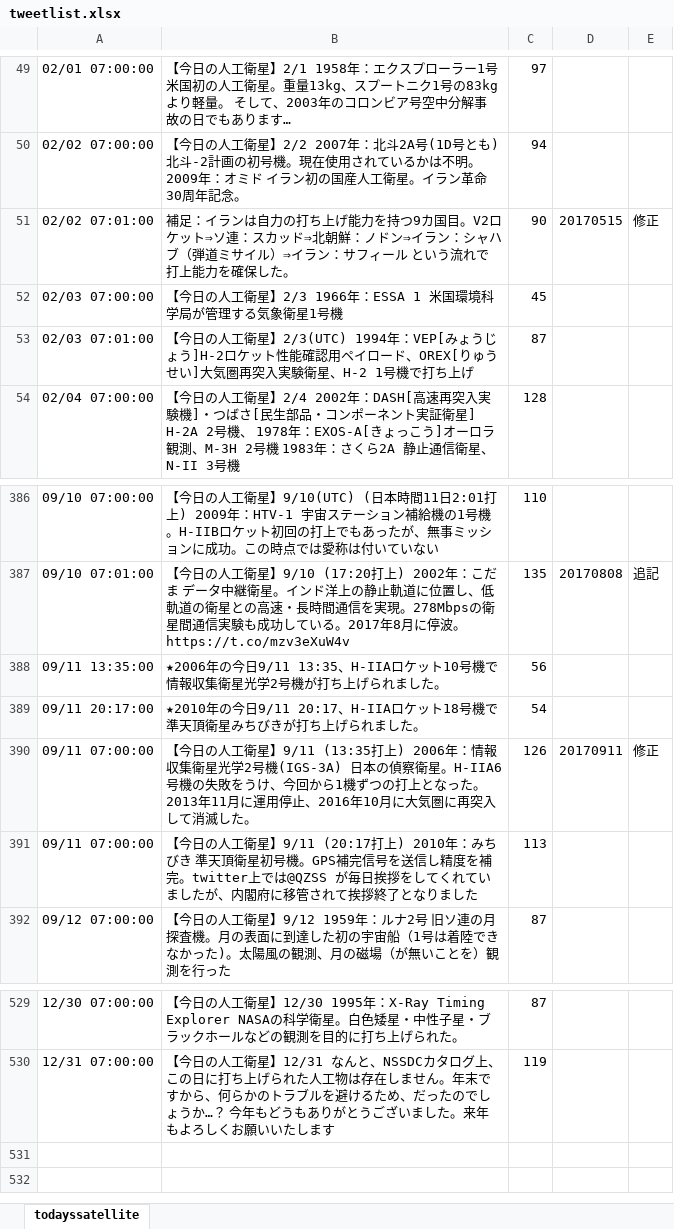
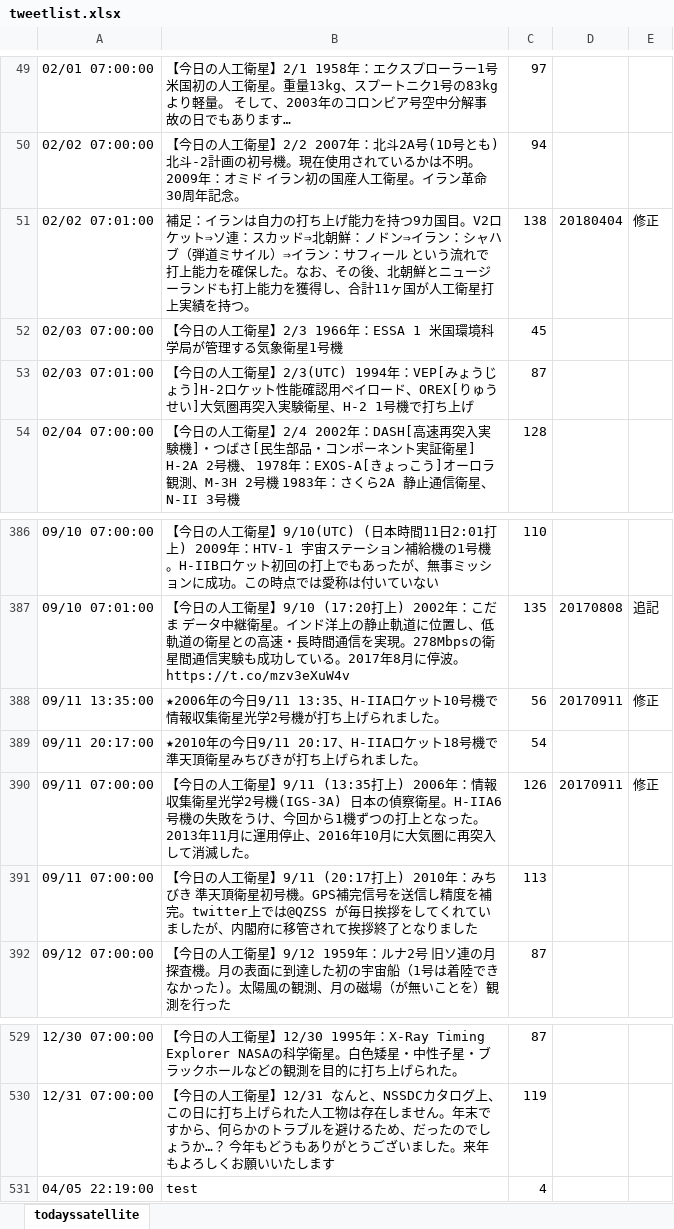
Before and after one commit to garmy-ja/todayssatellite, an Excel workbook: tweetlist.xlsx, sheet todayssatellite, drawn as a sheet; only a part is shown, gaps mark what is left out; values as stored, in another font and other column widths than the file's, no borders; conditional formats not drawn; the diff covers the shown part only; the diff names each change by its address in the sheet, - before the commit and + after, or states it on an @@ line.

Commit message:
add slack post, renew tweet_list
Slackポスト機能追加、リスト更新
http://todayssatellite.jpn.org/2018-04/04/update-lists-and-scripts

```diff
--- a/tweetlist.xlsx (sheet todayssatellite)
+++ b/tweetlist.xlsx (sheet todayssatellite)
-B51: …保した。
+B51: …保した。なお、その後、北朝鮮とニュージーランドも打上能力を獲得し、合計11ヶ国が人工衛星打上実績を持つ。
-C51: 90
+C51: 138
-D51: 20170515
+D51: 20180404
-D388: (empty)
+D388: 20170911
-E388: (empty)
+E388: 修正
+row 531: 04/05 22:19:00 | test | 4
```
Also changed, not shown: 24 edited cells elsewhere in this sheet, 3 other files.
